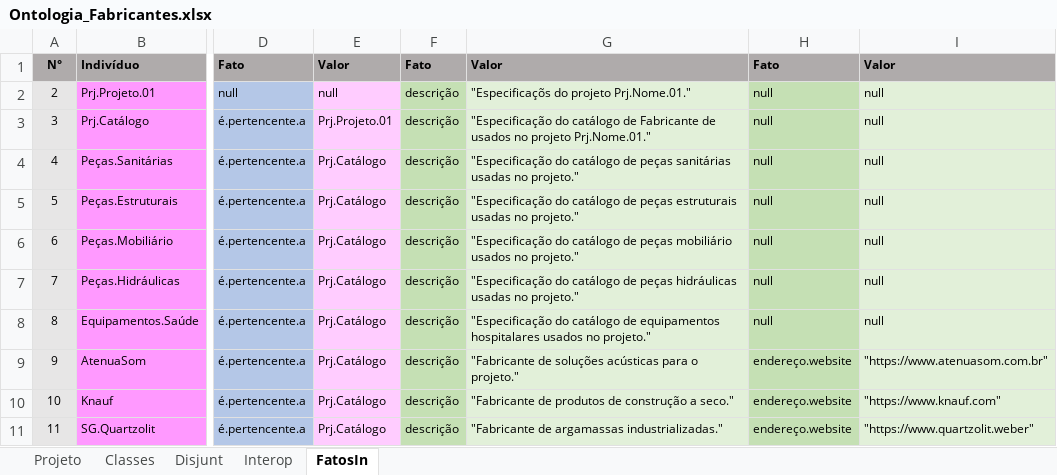
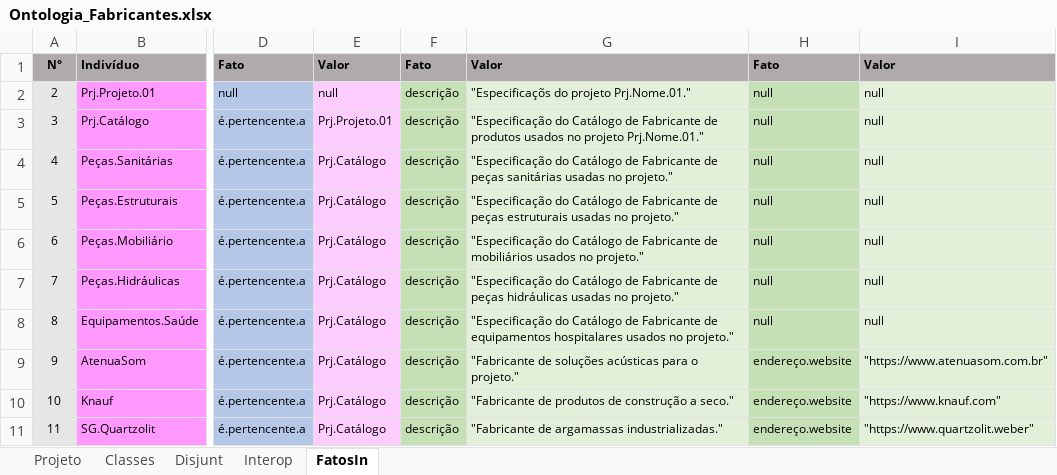
Before and after one commit to JLMenegotto/OntologiaBIM, an Excel workbook: Versão5/PRO/Ontologia_Fabricantes.xlsx, sheet FatosIn, drawn as a sheet; only a part is shown, gaps mark what is left out; values as stored, in another font and other column widths than the file's, no borders; conditional formats not drawn; the diff names each change by its address in the sheet, - before the commit and + after, or states it on an @@ line.

```diff
--- a/Versão5/PRO/Ontologia_Fabricantes.xlsx (sheet FatosIn)
+++ b/Versão5/PRO/Ontologia_Fabricantes.xlsx (sheet FatosIn)
-G3: "Especificação do catálogo de Fabricante de usados no…
+G3: "Especificação do Catálogo de Fabricante de produtos usados no…
-G4: "Especificação do catálogo de peças…
+G4: "Especificação do Catálogo de Fabricante de peças…
-G5: "Especificação do catálogo de peças…
+G5: "Especificação do Catálogo de Fabricante de peças…
-G6: "Especificação do catálogo de peças mobiliário usados no…
+G6: "Especificação do Catálogo de Fabricante de mobiliários usados no…
-G7: "Especificação do catálogo de peças…
+G7: "Especificação do Catálogo de Fabricante de peças…
-G8: "Especificação do catálogo de equipamentos…
+G8: "Especificação do Catálogo de Fabricante de equipamentos…
```
Also changed, not shown: sheet Projeto, Versão5/PRO/Ontologia_Materiais.xlsx.
